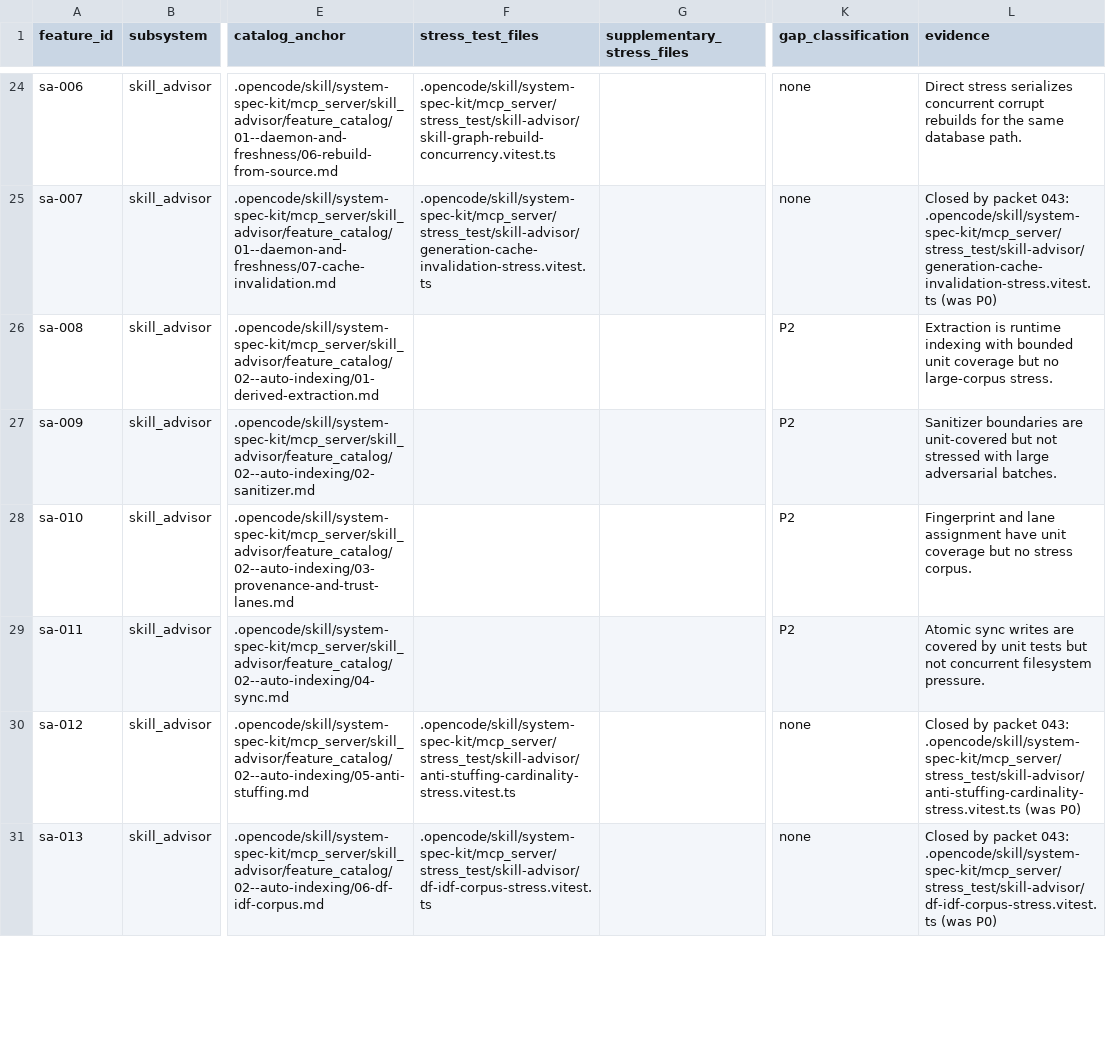
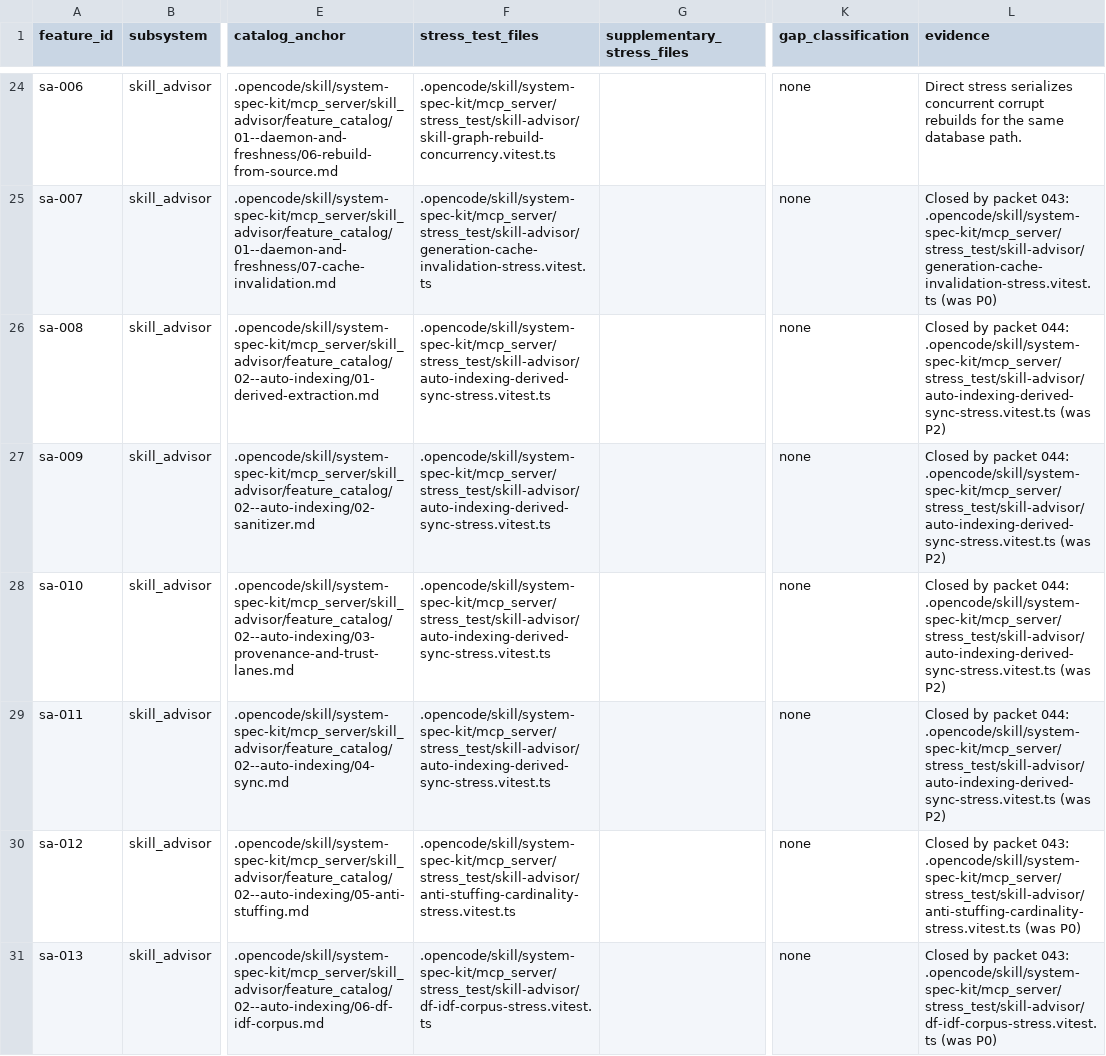
Before and after one commit to MichelKerkmeester/opencode--spec-kit-skilled-agent-orchestration, a CSV file: .opencode/specs/system-spec-kit/026-graph-and-context-optimization/000-release-cleanup/005-review-remediation/042-stress-coverage-audit-and-run/coverage-matrix.csv, drawn as a sheet; only a part is shown, gaps mark what is left out; the diff covers the shown part only; the diff names each change by its address in the sheet, - before the commit and + after, or states it on an @@ line.

```diff
--- a/.opencode/specs/system-spec-kit/026-graph-and-context-optimization/000-release-cleanup/005-review-remediation/042-stress-coverage-audit-and-run/coverage-matrix.csv
+++ b/.opencode/specs/system-spec-kit/026-graph-and-context-optimization/000-release-cleanup/005-review-remediation/042-stress-coverage-audit-and-run/coverage-matrix.csv
-F26:F29 (stress_test_files): (empty)
+F26:F29 (stress_test_files): .opencode/skill/system-spec-kit/mcp_server/stress_test/skill-advisor/auto-indexing-derived-sync-stress.vitest.ts
-K26:K29 (gap_classification): P2
+K26:K29 (gap_classification): none
-L26 (evidence): Extraction is runtime indexing with bounded unit coverage but no large-corpus stress.
+L26 (evidence): Closed by packet 044: .opencode/skill/system-spec-kit/mcp_server/stress_test/skill-advisor/auto-indexing-derived-sync-stress.vitest.ts (was P2)
-L27 (evidence): Sanitizer boundaries are unit-covered but not stressed with large adversarial batches.
+L27 (evidence): Closed by packet 044: .opencode/skill/system-spec-kit/mcp_server/stress_test/skill-advisor/auto-indexing-derived-sync-stress.vitest.ts (was P2)
-L28 (evidence): Fingerprint and lane assignment have unit coverage but no stress corpus.
+L28 (evidence): Closed by packet 044: .opencode/skill/system-spec-kit/mcp_server/stress_test/skill-advisor/auto-indexing-derived-sync-stress.vitest.ts (was P2)
-L29 (evidence): Atomic sync writes are covered by unit tests but not concurrent filesystem pressure.
+L29 (evidence): Closed by packet 044: .opencode/skill/system-spec-kit/mcp_server/stress_test/skill-advisor/auto-indexing-derived-sync-stress.vitest.ts (was P2)
```
Also changed, not shown: 96 edited cells elsewhere in this file, 35 other files.
